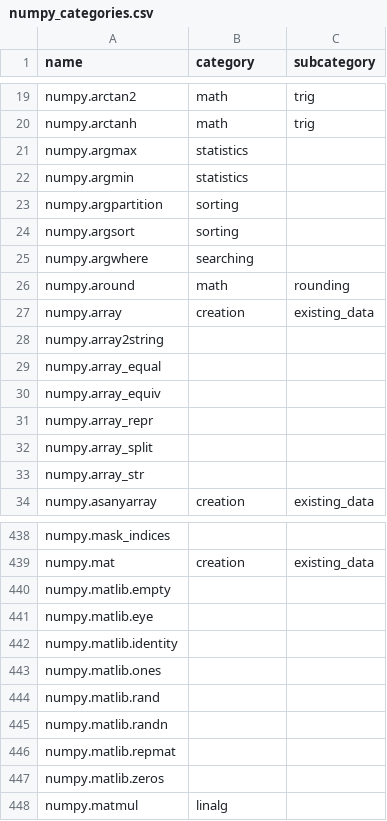
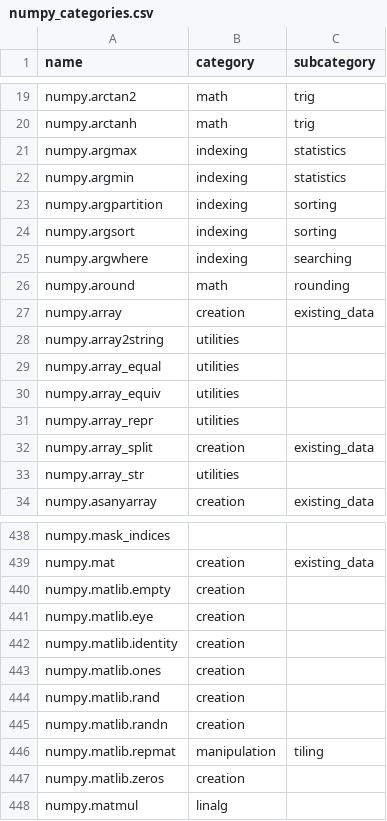
Before and after one commit to data-apis/array-api-comparison, a CSV file: data/raw/numpy_categories.csv, drawn as a sheet; only a part is shown, gaps mark what is left out; the diff covers the shown part only.

```diff
--- a/data/raw/numpy_categories.csv
+++ b/data/raw/numpy_categories.csv
@@ -20,15 +20,15 @@ name,category,subcategory
 "numpy.arctanh","math","trig"
-"numpy.argmax","statistics",""
-"numpy.argmin","statistics",""
-"numpy.argpartition","sorting",""
-"numpy.argsort","sorting",""
-"numpy.argwhere","searching",""
+"numpy.argmax","indexing", "statistics"
+"numpy.argmin","indexing", "statistics"
+"numpy.argpartition","indexing","sorting"
+"numpy.argsort","indexing","sorting"
+"numpy.argwhere","indexing","searching"
 "numpy.around","math","rounding"
 "numpy.array","creation","existing_data"
-"numpy.array2string","",""
-"numpy.array_equal","",""
-"numpy.array_equiv","",""
-"numpy.array_repr","",""
-"numpy.array_split","",""
-"numpy.array_str","",""
+"numpy.array2string","utilities",""
+"numpy.array_equal","utilities",""
+"numpy.array_equiv","utilities",""
+"numpy.array_repr","utilities",""
+"numpy.array_split","creation","existing_data"
+"numpy.array_str","utilities",""
 "numpy.asanyarray","creation","existing_data"
@@ -439,10 +439,10 @@ name,category,subcategory
 "numpy.mat","creation","existing_data"
-"numpy.matlib.empty","",""
-"numpy.matlib.eye","",""
-"numpy.matlib.identity","",""
-"numpy.matlib.ones","",""
-"numpy.matlib.rand","",""
-"numpy.matlib.randn","",""
-"numpy.matlib.repmat","",""
-"numpy.matlib.zeros","",""
+"numpy.matlib.empty","creation",""
+"numpy.matlib.eye","creation",""
+"numpy.matlib.identity","creation",""
+"numpy.matlib.ones","creation",""
+"numpy.matlib.rand","creation",""
+"numpy.matlib.randn","creation",""
+"numpy.matlib.repmat","manipulation","tiling"
+"numpy.matlib.zeros","creation",""
 "numpy.matmul","linalg",""
```
Also changed, not shown: 56 edited cells elsewhere in this file.
